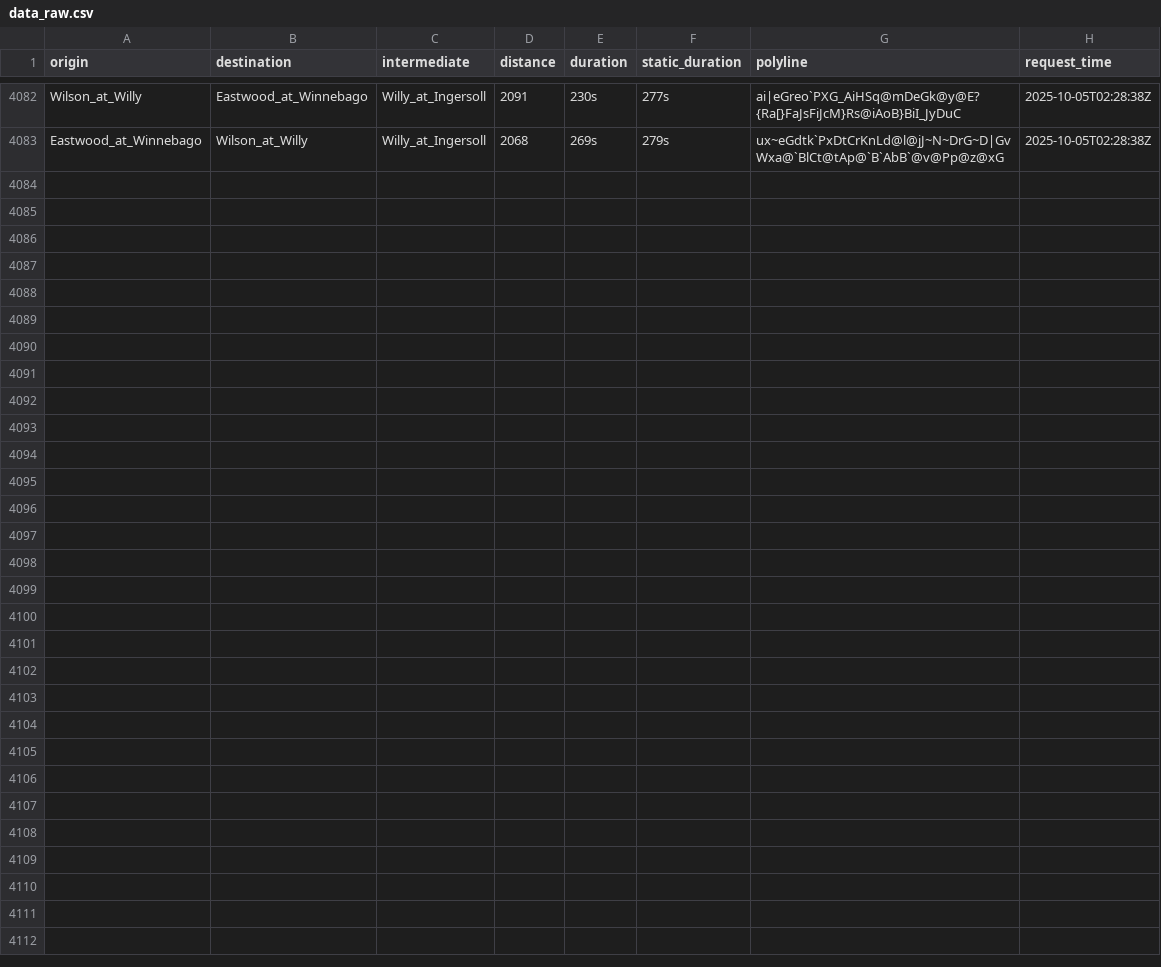
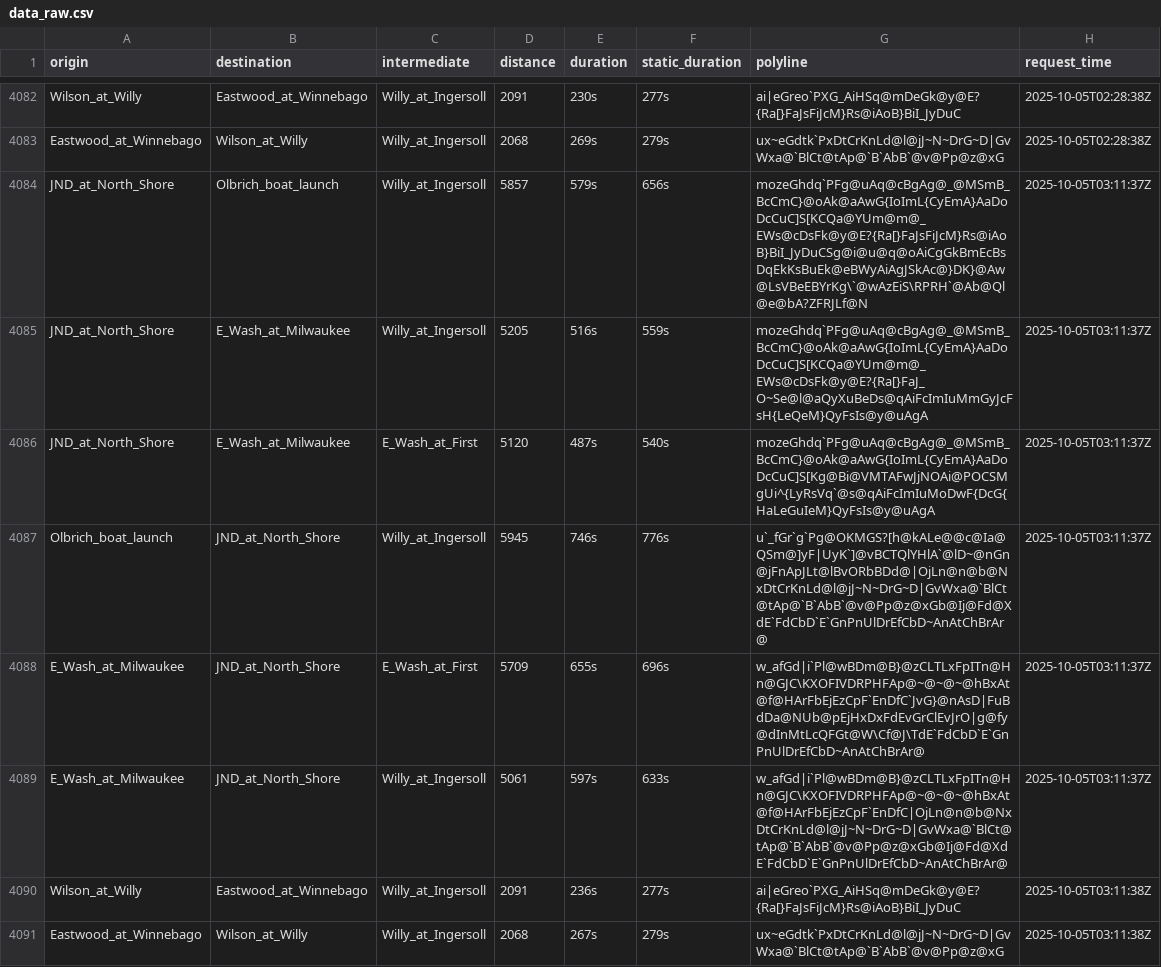
Before and after one commit to vgXhc/willy_street, a CSV file: data/data_raw.csv, drawn as a sheet; only a part is shown, gaps mark what is left out; the diff names each change by its address in the sheet, - before the commit and + after, or states it on an @@ line.

```diff
--- a/data/data_raw.csv
+++ b/data/data_raw.csv
+row 4084: JND_at_North_Shore | Olbrich_boat_launch | Willy_at_Ingersoll | 5857 | 579s | 656s | mozeGhdq`PFg@uAq@cBgAg@_@MSmB_BcCmC}@oAk@aAwG{IoImL{CyEmA}AaDoDcCuC]S[KCQa@YUm@m@_EWs@cDsFk@y@E?{Ra[}FaJsFiJcM}Rs@iAoB}BiI_JyDuCSg@i@u@q@oAiCgGkBmEcBsDqEkKsBuEk@eBWyAiAgJSkAc@}DK}@Aw@LsVBeEBYrKg\`@wAzEiS\RPRH`@Ab@Ql@e@bA?ZFRJLf@N | 2025-10-05T03:11:37Z
+row 4085: JND_at_North_Shore | E_Wash_at_Milwaukee | Willy_at_Ingersoll | 5205 | 516s | 559s | mozeGhdq`PFg@uAq@cBgAg@_@MSmB_BcCmC}@oAk@aAwG{IoImL{CyEmA}AaDoDcCuC]S[KCQa@YUm@m@_EWs@cDsFk@y@E?{Ra[}FaJ_O~Se@l@aQyXuBeDs@qAiFcImIuMmGyJcFsH{LeQeM}QyFsIs@y@uAgA | 2025-10-05T03:11:37Z
+row 4086: JND_at_North_Shore | E_Wash_at_Milwaukee | E_Wash_at_First | 5120 | 487s | 540s | mozeGhdq`PFg@uAq@cBgAg@_@MSmB_BcCmC}@oAk@aAwG{IoImL{CyEmA}AaDoDcCuC]S[Kg@Bi@VMTAFwJjNOAi@POCSMgUi^{LyRsVq`@s@qAiFcImIuMoDwF{DcG{HaLeGuIeM}QyFsIs@y@uAgA | 2025-10-05T03:11:37Z
+row 4087: Olbrich_boat_launch | JND_at_North_Shore | Willy_at_Ingersoll | 5945 | 746s | 776s | u`_fGr`g`Pg@OKMGS?[h@kALe@@c@Ia@QSm@]yF|UyK`]@vBCTQlYHlA`@lD~@nGn@jFnApJLt@lBvORbBDd@|OjLn@n@b@NxDtCrKnLd@l@jJ~N~DrG~D|GvWxa@`BlCt@tAp@`B`AbB`@v@Pp@z@xGb@Ij@Fd@XdE`FdCbD`E`GnPnUlDrEfCbD~AnAtChBrAr@ | 2025-10-05T03:11:37Z
+row 4088: E_Wash_at_Milwaukee | JND_at_North_Shore | E_Wash_at_First | 5709 | 655s | 696s | w_afGd|i`Pl@wBDm@B}@zCLTLxFpITn@Hn@GJC\KXOFIVDRPHFAp@~@~@~@hBxAt@f@HArFbEjEzCpF`EnDfC`JvG}@nAsD|FuBdDa@NUb@pEjHxDxFdEvGrClEvJrO|g@fy@dInMtLcQFGt@W\Cf@J\TdE`FdCbD`E`GnPnUlDrEfCbD~AnAtChBrAr@ | 2025-10-05T03:11:37Z
+row 4089: E_Wash_at_Milwaukee | JND_at_North_Shore | Willy_at_Ingersoll | 5061 | 597s | 633s | w_afGd|i`Pl@wBDm@B}@zCLTLxFpITn@Hn@GJC\KXOFIVDRPHFAp@~@~@~@hBxAt@f@HArFbEjEzCpF`EnDfC|OjLn@n@b@NxDtCrKnLd@l@jJ~N~DrG~D|GvWxa@`BlCt@tAp@`B`AbB`@v@Pp@z@xGb@Ij@Fd@XdE`FdCbD`E`GnPnUlDrEfCbD~AnAtChBrAr@ | 2025-10-05T03:11:37Z
+row 4090: Wilson_at_Willy | Eastwood_at_Winnebago | Willy_at_Ingersoll | 2091 | 236s | 277s | ai|eGreo`PXG_AiHSq@mDeGk@y@E?{Ra[}FaJsFiJcM}Rs@iAoB}BiI_JyDuC | 2025-10-05T03:11:38Z
+row 4091: Eastwood_at_Winnebago | Wilson_at_Willy | Willy_at_Ingersoll | 2068 | 267s | 279s | ux~eGdtk`PxDtCrKnLd@l@jJ~N~DrG~D|GvWxa@`BlCt@tAp@`B`AbB`@v@Pp@z@xG | 2025-10-05T03:11:38Z
```
Also changed, not shown: 2 other files.
